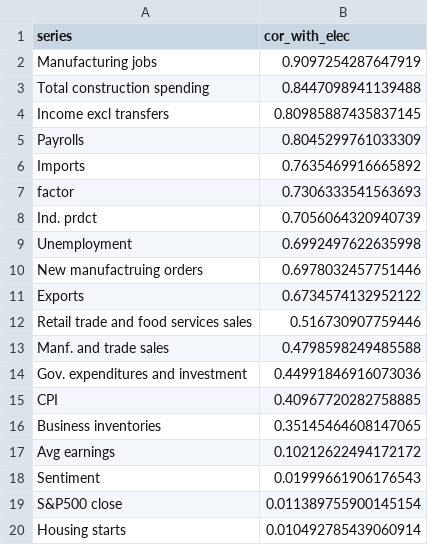
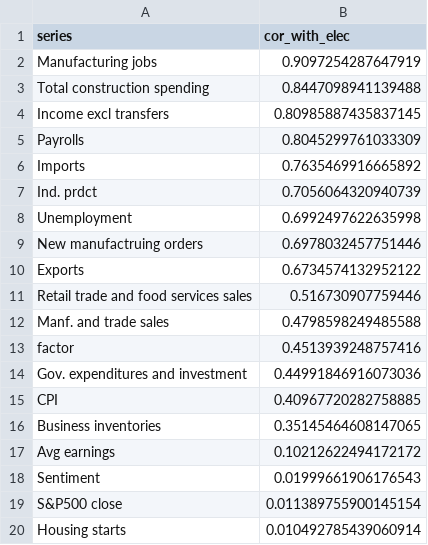
Before and after one commit to elliottmorris/Economic-data-tracker, a CSV file: _data/series_cor.csv, drawn as a sheet.

```diff
--- a/_data/series_cor.csv
+++ b/_data/series_cor.csv
@@ -6,3 +6,2 @@ Payrolls,0.8045299761033309
 Imports,0.7635469916665892
-factor,0.7306333541563693
 Ind. prdct,0.7056064320940739
@@ -13,2 +12,3 @@ Retail trade and food services sales,0.516730907759446
 Manf. and trade sales,0.4798598249485588
+factor,0.4513939248757416
 Gov. expenditures and investment,0.44991846916073036
```
Also changed, not shown: _data/economic_index.csv, 4 other files.
